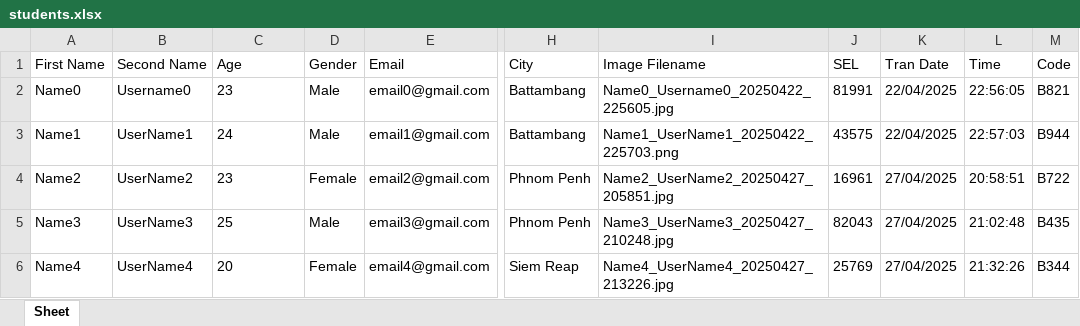
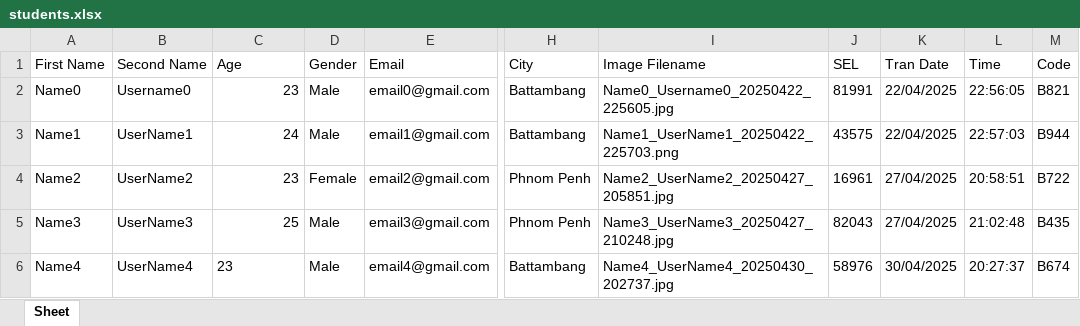
Before and after one commit to JackyDOM/Thesis_Project_FInal, an Excel workbook: static/students.xlsx, sheet Sheet, drawn as a sheet; only a part is shown, gaps mark what is left out; values as stored, in another font and other column widths than the file's, no borders; the diff names each change by its address in the sheet, - before the commit and + after, or states it on an @@ line.

```diff
--- a/static/students.xlsx (sheet Sheet)
+++ b/static/students.xlsx (sheet Sheet)
-C2:C5 alignment: left
+C2:C5 alignment: right
-C6 (Age): 20
+C6 (Age): 23
-D6 (Gender): Female
+D6 (Gender): Male
-H6 (City): Siem Reap
+H6 (City): Battambang
-I6 (Image Filename): Name4_UserName4_20250427_213226.jpg
+I6 (Image Filename): Name4_UserName4_20250430_202737.jpg
-J6 (SEL): 25769
+J6 (SEL): 58976
-K6 (Tran Date): 27/04/2025
+K6 (Tran Date): 30/04/2025
-L6 (Time): 21:32:26
+L6 (Time): 20:27:37
-M6 (Code): B344
+M6 (Code): B674
```
Also changed, not shown: 6 other files.
